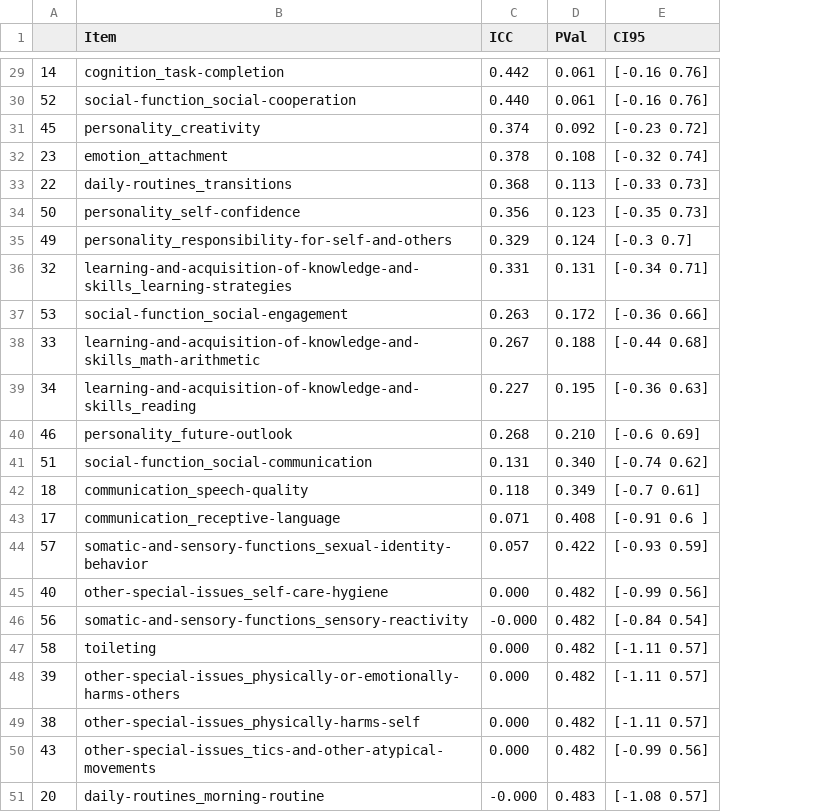
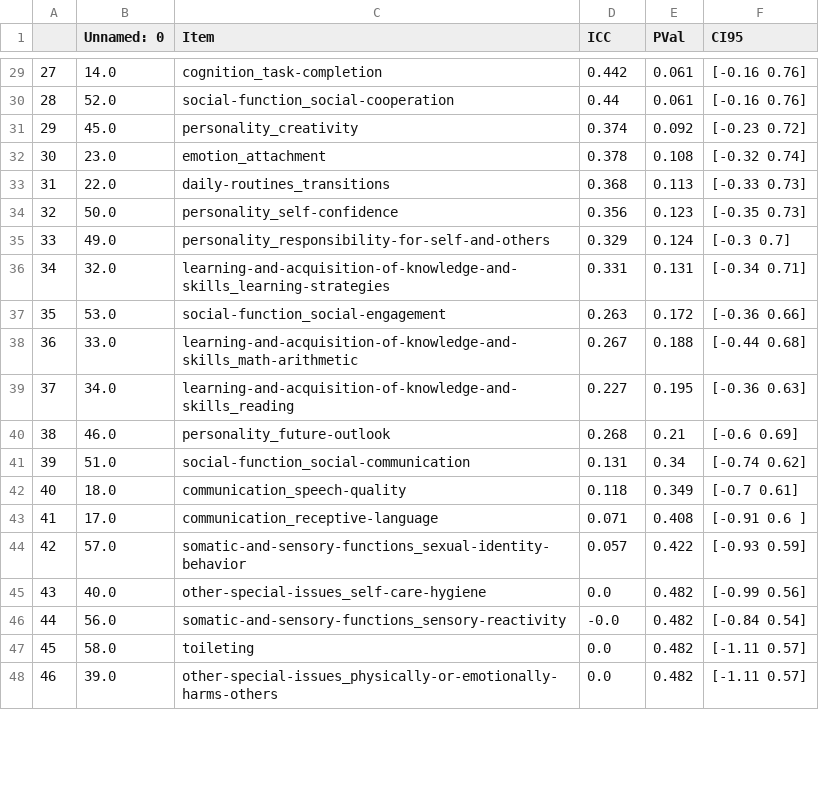
Before and after one commit to charlie42/lisa-school-2024, a CSV file: output/reliability/irr_clichy_admin_1.csv, drawn as a sheet; only a part is shown, gaps mark what is left out; removed rows and columns are numbered as before the commit, all else as after; the diff covers the shown part only; the diff names each change by its address in the sheet, - before the commit and + after, or states it on an @@ line.

```diff
--- a/output/reliability/irr_clichy_admin_1.csv
+++ b/output/reliability/irr_clichy_admin_1.csv
+column B (Unnamed: 0), rows 29-45: 14.0 | 52.0 | 45.0 | 23.0 | 22.0 | 50.0 | 49.0 | 32.0 | 53.0 | 33.0 | 34.0 | 46.0 | 51.0 | 18.0 | 17.0 | 57.0 | 40.0
-A29: 14
+A29: 27
-A30: 52
+A30: 28
-D30 (ICC): 0.440
+D30 (ICC): 0.44
-A31: 45
+A31: 29
-A32: 23
+A32: 30
-A33: 22
+A33: 31
-A34: 50
+A34: 32
-A35: 49
+A35: 33
-A36: 32
+A36: 34
-A37: 53
+A37: 35
-A38: 33
+A38: 36
-A39: 34
+A39: 37
-A40: 46
+A40: 38
-E40 (PVal): 0.210
+E40 (PVal): 0.21
-A41: 51
+A41: 39
-E41 (PVal): 0.340
+E41 (PVal): 0.34
-A42: 18
+A42: 40
-A43: 17
+A43: 41
-A44: 57
+A44: 42
-row 45: 40 | other-special-issues_self-care-hygiene | 0.000 | 0.482 | [-0.99 0.56]
-row 46: 56 | somatic-and-sensory-functions_sensory-reactivity | -0.000 | 0.482 | [-0.84 0.54]
-row 47: 58 | toileting | 0.000 | 0.482 | [-1.11 0.57]
-row 48: 39 | other-special-issues_physically-or-emotionally-harms-others | 0.000 | 0.482 | [-1.11 0.57]
-row 49: 38 | other-special-issues_physically-harms-self | 0.000 | 0.482 | [-1.11 0.57]
-C45 (Item): other-special-issues_tics-and-other-atypical-movements
+C45 (Item): other-special-issues_self-care-hygiene
-D45 (ICC): 0.000
+D45 (ICC): 0.0
-row 51: 20 | daily-routines_morning-routine | -0.000 | 0.483 | [-1.08 0.57]
+row 46: 44 | 56.0 | somatic-and-sensory-functions_sensory-reactivity | -0.0 | 0.482 | [-0.84 0.54]
+row 47: 45 | 58.0 | toileting | 0.0 | 0.482 | [-1.11 0.57]
+row 48: 46 | 39.0 | other-special-issues_physically-or-emotionally-harms-others | 0.0 | 0.482 | [-1.11 0.57]
```
Also changed, not shown: 7 added rows, 3 removed rows and 51 edited cells elsewhere in this file, output/reliability/irr_clichy_admin_2.csv, output/reliability/irr_clichy_admin_mean.csv, 24 other files.
